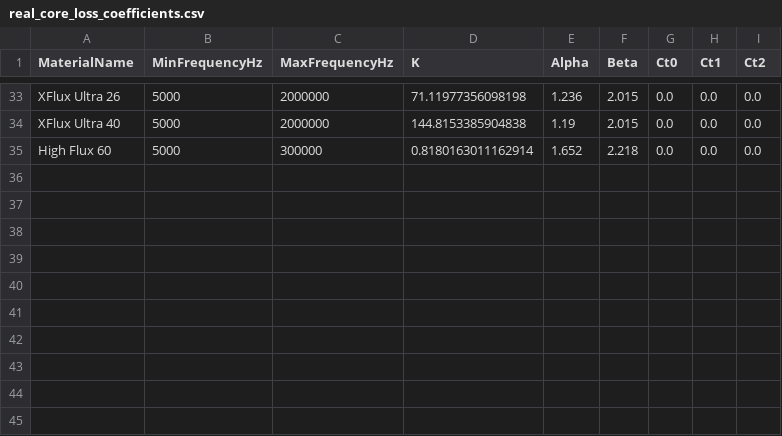
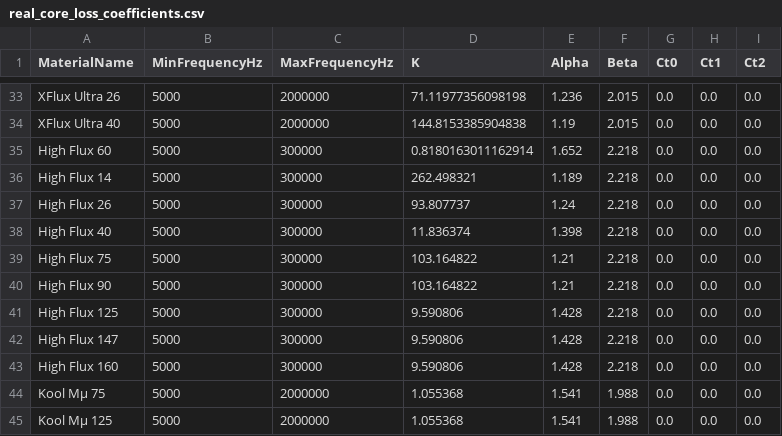
Before and after one commit to chrishernzz/AI-Magnetics, a CSV file: data/real_core_loss_coefficients.csv, drawn as a sheet; only a part is shown, gaps mark what is left out.

```diff
--- a/data/real_core_loss_coefficients.csv
+++ b/data/real_core_loss_coefficients.csv
@@ -35 +35,11 @@ XFlux Ultra 40,5000,2000000,144.8153385904838,1.19,2.015,0.0,0.0,0.0
 High Flux 60,5000,300000,0.8180163011162914,1.652,2.218,0.0,0.0,0.0
+High Flux 14,5000,300000,262.498321,1.189,2.218,0.0,0.0,0.0
+High Flux 26,5000,300000,93.807737,1.24,2.218,0.0,0.0,0.0
+High Flux 40,5000,300000,11.836374,1.398,2.218,0.0,0.0,0.0
+High Flux 75,5000,300000,103.164822,1.21,2.218,0.0,0.0,0.0
+High Flux 90,5000,300000,103.164822,1.21,2.218,0.0,0.0,0.0
+High Flux 125,5000,300000,9.590806,1.428,2.218,0.0,0.0,0.0
+High Flux 147,5000,300000,9.590806,1.428,2.218,0.0,0.0,0.0
+High Flux 160,5000,300000,9.590806,1.428,2.218,0.0,0.0,0.0
+Kool Mµ 75,5000,2000000,1.055368,1.541,1.988,0.0,0.0,0.0
+Kool Mµ 125,5000,2000000,1.055368,1.541,1.988,0.0,0.0,0.0
```
Also changed, not shown: data/dc_bias_curves.csv.
